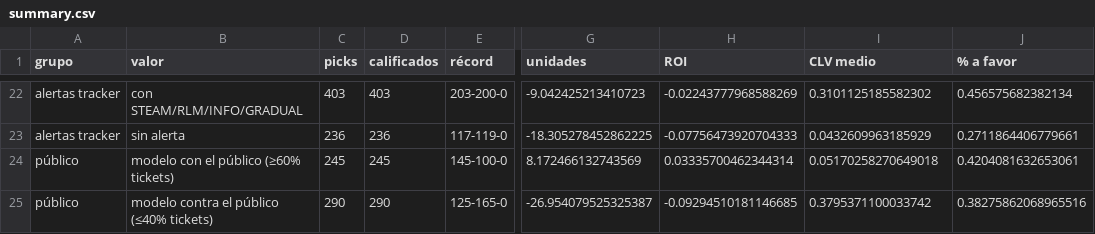
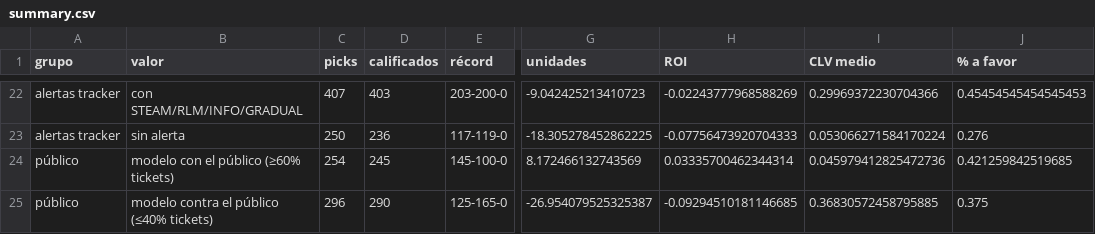
Before and after one commit to DaveBarracuda/nba-quant, a CSV file: ledger/summary.csv, drawn as a sheet; only a part is shown, gaps mark what is left out; the diff covers the shown part only; the diff names each change by its address in the sheet, - before the commit and + after, or states it on an @@ line.

```diff
--- a/ledger/summary.csv
+++ b/ledger/summary.csv
-C22 (picks): 403
+C22 (picks): 407
-I22 (CLV medio): 0.3101125185582302
+I22 (CLV medio): 0.29969372230704366
-J22 (% a favor): 0.456575682382134
+J22 (% a favor): 0.45454545454545453
-C23 (picks): 236
+C23 (picks): 250
-I23 (CLV medio): 0.0432609963185929
+I23 (CLV medio): 0.053066271584170224
-J23 (% a favor): 0.2711864406779661
+J23 (% a favor): 0.276
-C24 (picks): 245
+C24 (picks): 254
-I24 (CLV medio): 0.05170258270649018
+I24 (CLV medio): 0.045979412825472736
-J24 (% a favor): 0.4204081632653061
+J24 (% a favor): 0.421259842519685
-C25 (picks): 290
+C25 (picks): 296
-I25 (CLV medio): 0.3795371100033742
+I25 (CLV medio): 0.36830572458795885
-J25 (% a favor): 0.38275862068965516
+J25 (% a favor): 0.375
```
Also changed, not shown: 34 edited cells elsewhere in this file, ledger/picks.csv, 1 other file.
